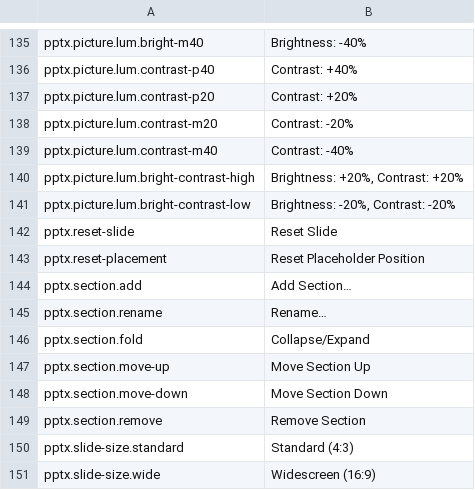
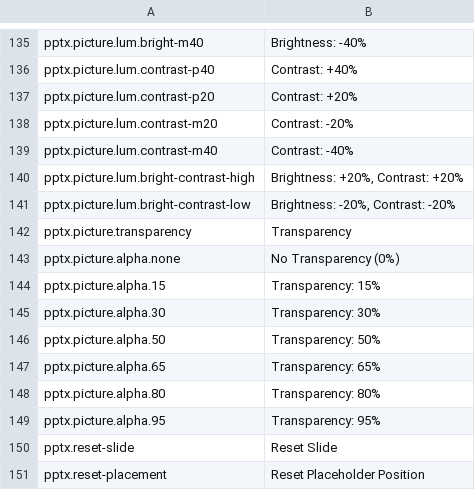
Before and after one commit to IndigoCarmine/ibis-office, a TSV file: crates/ibis-office-app/i18n/en/pptx.tsv, drawn as a sheet; only a part is shown, gaps mark what is left out; the shorter side is filled out with more unchanged rows; the diff names each change by its address in the sheet, - before the commit and + after, or states it on an @@ line.

```diff
--- a/crates/ibis-office-app/i18n/en/pptx.tsv
+++ b/crates/ibis-office-app/i18n/en/pptx.tsv
+row 142: pptx.picture.transparency | Transparency
+row 143: pptx.picture.alpha.none | No Transparency (0%)
+row 144: pptx.picture.alpha.15 | Transparency: 15%
+row 145: pptx.picture.alpha.30 | Transparency: 30%
+row 146: pptx.picture.alpha.50 | Transparency: 50%
+row 147: pptx.picture.alpha.65 | Transparency: 65%
+row 148: pptx.picture.alpha.80 | Transparency: 80%
+row 149: pptx.picture.alpha.95 | Transparency: 95%
```
Also changed, not shown: crates/ibis-office-app/i18n/en/docx.tsv, crates/ibis-office-app/i18n/ja/docx.tsv, 25 other files.
